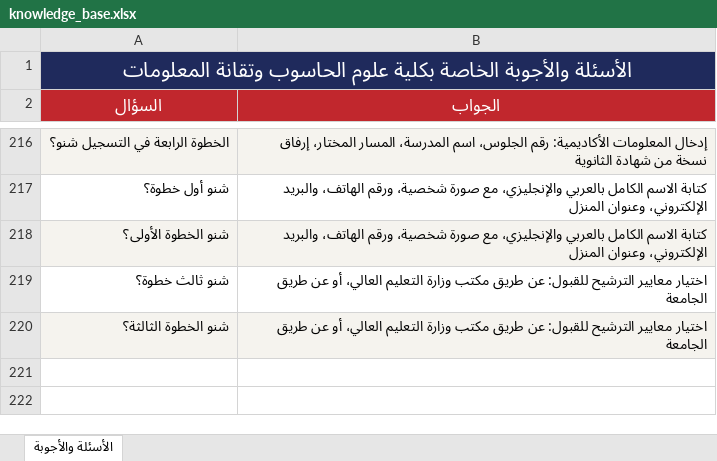
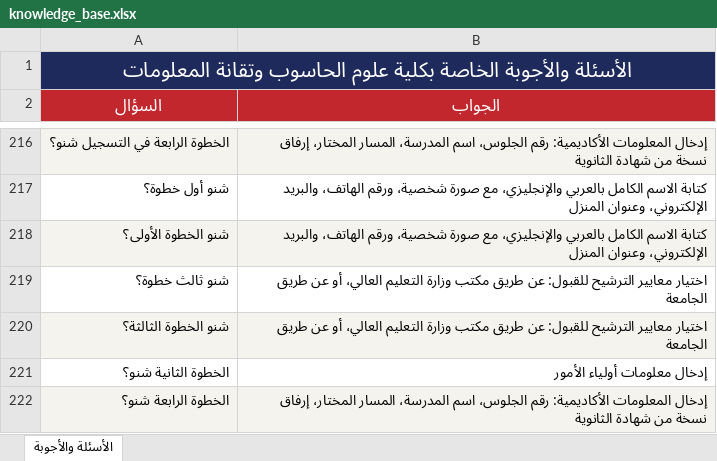
Before and after one commit to muffiitit-arch/ust-chatbot, an Excel workbook: knowledge_base.xlsx, sheet الأسئلة والأجوبة, drawn as a sheet; only a part is shown, gaps mark what is left out; values as stored, in another font and other column widths than the file's, no borders; the diff names each change by its address in the sheet, - before the commit and + after, or states it on an @@ line.

Commit message:
Add step number questions

```diff
--- a/knowledge_base.xlsx (sheet الأسئلة والأجوبة)
+++ b/knowledge_base.xlsx (sheet الأسئلة والأجوبة)
+row 221: الخطوة الثانية شنو؟ | إدخال معلومات أولياء الأمور
+row 222: الخطوة الرابعة شنو؟ | إدخال المعلومات الأكاديمية: رقم الجلوس، اسم المدرسة، المسار المختار، إرفاق نسخة من شهادة الثانوية
```
